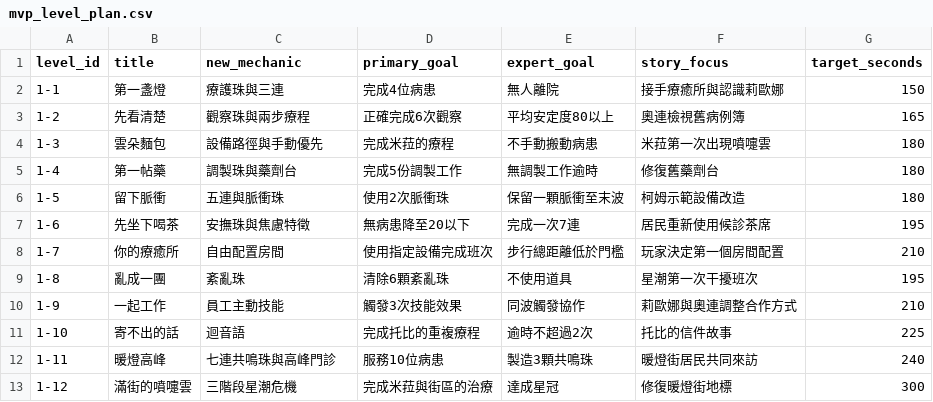
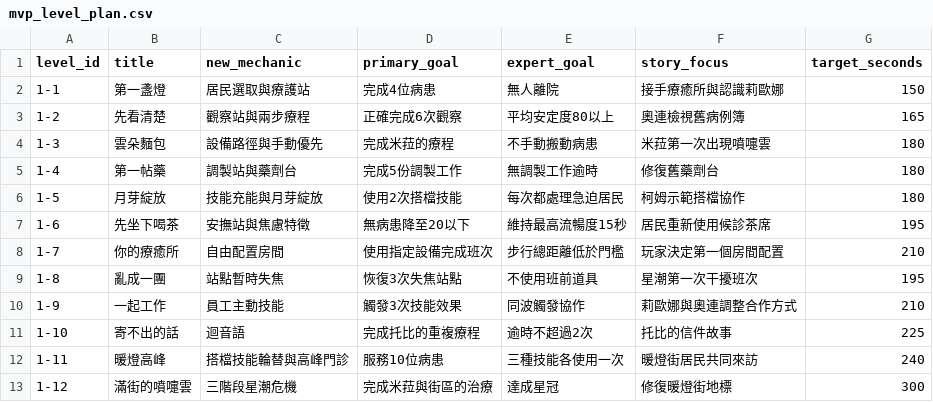
Before and after one commit to orsinobbb/starcare-hollow, a CSV file: docs/data/mvp_level_plan.csv, drawn as a sheet.

```diff
--- a/docs/data/mvp_level_plan.csv
+++ b/docs/data/mvp_level_plan.csv
@@ -1,13 +1,13 @@
 "level_id","title","new_mechanic","primary_goal","expert_goal","story_focus","target_seconds"
-"1-1","第一盞燈","療護珠與三連","完成4位病患","無人離院","接手療癒所與認識莉歐娜","150"
-"1-2","先看清楚","觀察珠與兩步療程","正確完成6次觀察","平均安定度80以上","奧連檢視舊病例簿","165"
+"1-1","第一盞燈","居民選取與療護站","完成4位病患","無人離院","接手療癒所與認識莉歐娜","150"
+"1-2","先看清楚","觀察站與兩步療程","正確完成6次觀察","平均安定度80以上","奧連檢視舊病例簿","165"
 "1-3","雲朵麵包","設備路徑與手動優先","完成米菈的療程","不手動搬動病患","米菈第一次出現噴嚏雲","180"
-"1-4","第一帖藥","調製珠與藥劑台","完成5份調製工作","無調製工作逾時","修復舊藥劑台","180"
-"1-5","留下脈衝","五連與脈衝珠","使用2次脈衝珠","保留一顆脈衝至末波","柯姆示範設備改造","180"
-"1-6","先坐下喝茶","安撫珠與焦慮特徵","無病患降至20以下","完成一次7連","居民重新使用候診茶席","195"
+"1-4","第一帖藥","調製站與藥劑台","完成5份調製工作","無調製工作逾時","修復舊藥劑台","180"
+"1-5","月芽綻放","技能充能與月芽綻放","使用2次搭檔技能","每次都處理急迫居民","柯姆示範搭檔協作","180"
+"1-6","先坐下喝茶","安撫站與焦慮特徵","無病患降至20以下","維持最高流暢度15秒","居民重新使用候診茶席","195"
 "1-7","你的療癒所","自由配置房間","使用指定設備完成班次","步行總距離低於門檻","玩家決定第一個房間配置","210"
-"1-8","亂成一團","紊亂珠","清除6顆紊亂珠","不使用道具","星潮第一次干擾班次","195"
+"1-8","亂成一團","站點暫時失焦","恢復3次失焦站點","不使用班前道具","星潮第一次干擾班次","195"
 "1-9","一起工作","員工主動技能","觸發3次技能效果","同波觸發協作","莉歐娜與奧連調整合作方式","210"
 "1-10","寄不出的話","迴音語","完成托比的重複療程","逾時不超過2次","托比的信件故事","225"
-"1-11","暖燈高峰","七連共鳴珠與高峰門診","服務10位病患","製造3顆共鳴珠","暖燈街居民共同來訪","240"
+"1-11","暖燈高峰","搭檔技能輪替與高峰門診","服務10位病患","三種技能各使用一次","暖燈街居民共同來訪","240"
 "1-12","滿街的噴嚏雲","三階段星潮危機","完成米菈與街區的治療","達成星冠","修復暖燈街地標","300"
```
Also changed, not shown: docs/data/art_first_batch_manifest.csv, docs/data/balance_seed.csv, 24 other files.
